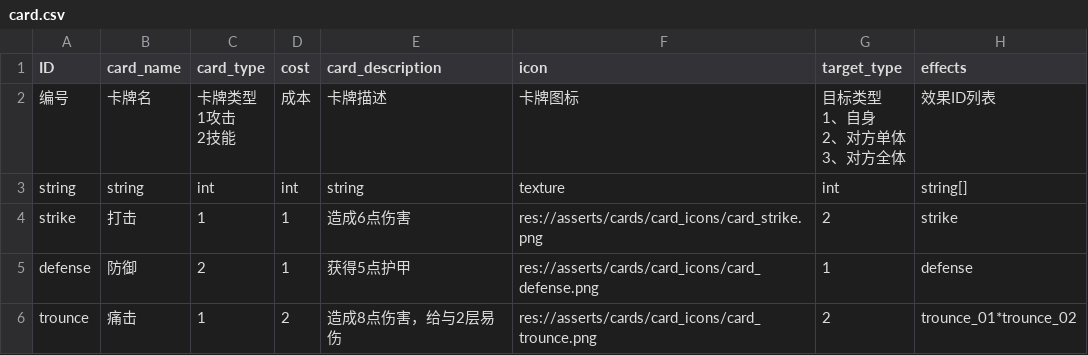
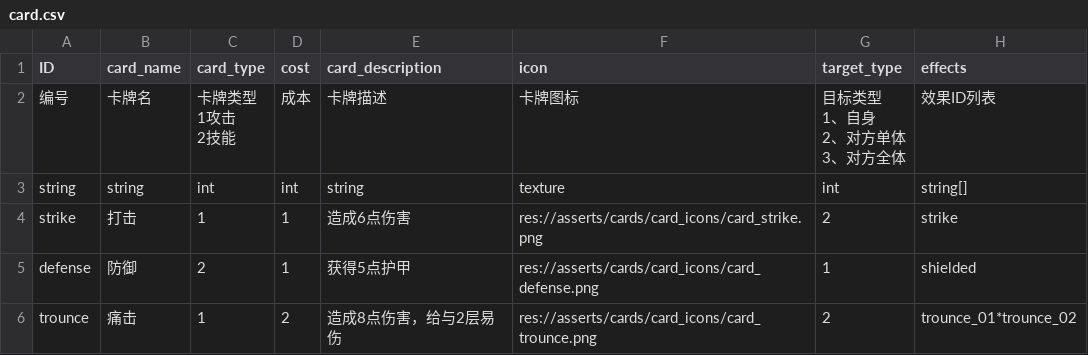
Before and after one commit to 17857310394/project-sx, a CSV file: datatables/card.csv, drawn as a sheet.

```diff
--- a/datatables/card.csv
+++ b/datatables/card.csv
@@ -9,3 +9,3 @@ string,string,int,int,string,texture,int,string[]
 strike,打击,1,1,造成6点伤害,res://asserts/cards/card_icons/card_strike.png,2,strike
-defense,防御,2,1,获得5点护甲,res://asserts/cards/card_icons/card_defense.png,1,defense
+defense,防御,2,1,获得5点护甲,res://asserts/cards/card_icons/card_defense.png,1,shielded
 trounce,痛击,1,2,造成8点伤害，给与2层易伤,res://asserts/cards/card_icons/card_trounce.png,2,trounce_01*trounce_02
```
Also changed, not shown: datatables/ability_effect.csv, 25 other files.
